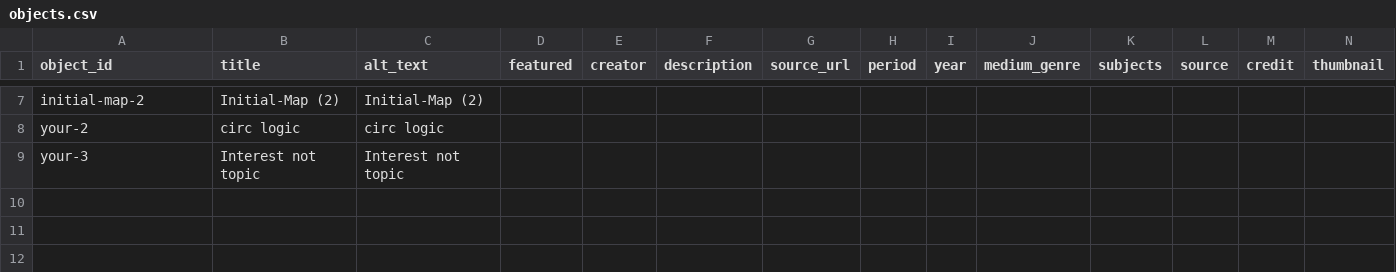
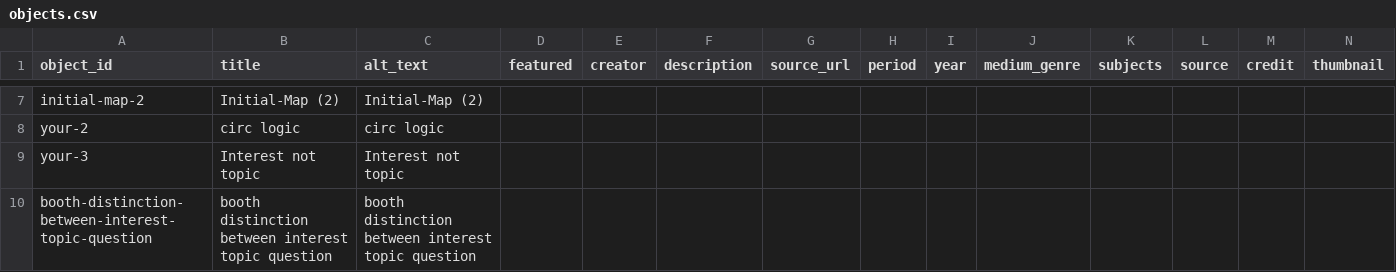
Before and after one commit to rhizome-thinks/scinodesacademy, a CSV file: telar-content/spreadsheets/objects.csv, drawn as a sheet; only a part is shown, gaps mark what is left out; rows hold the shown columns only; the diff names each change by its address in the sheet, - before the commit and + after, or states it on an @@ line.

```diff
--- a/telar-content/spreadsheets/objects.csv
+++ b/telar-content/spreadsheets/objects.csv
+row 10: booth-distinction-between-interest-topic-question | booth distinction between interest topic question | booth distinction between interest topic question
```
Also changed, not shown: 1 other file.
